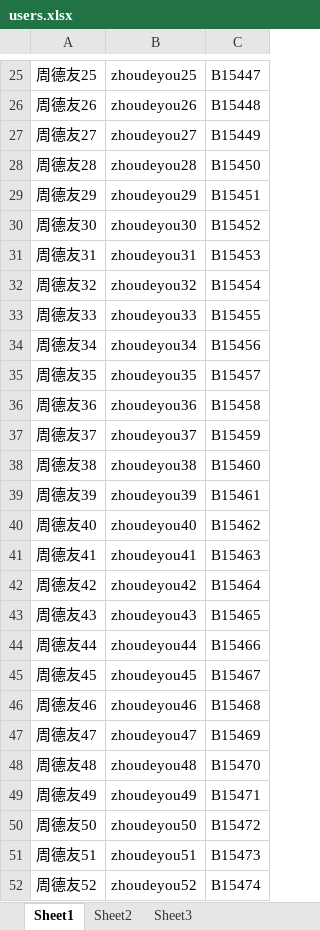
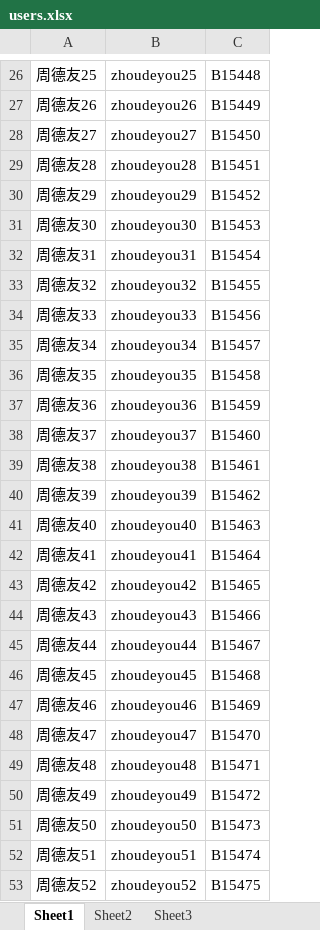
Before and after one commit to luffyZh/party-lottery, an Excel workbook: users.xlsx, sheet Sheet1, drawn as a sheet; only a part is shown, gaps mark what is left out; values as stored, in another font and other column widths than the file's, no borders; addresses are those after the commit; the diff covers the shown part only; the diff names each change by its address in the sheet, - before the commit and + after, or states it on an @@ line.

```diff
--- a/users.xlsx (sheet Sheet1)
+++ b/users.xlsx (sheet Sheet1)
-C26: B15447
+C26: B15448
-C27: B15448
+C27: B15449
-C28: B15449
+C28: B15450
-C29: B15450
+C29: B15451
-C30: B15451
+C30: B15452
-C31: B15452
+C31: B15453
-C32: B15453
+C32: B15454
-C33: B15454
+C33: B15455
-C34: B15455
+C34: B15456
-C35: B15456
+C35: B15457
-C36: B15457
+C36: B15458
-C37: B15458
+C37: B15459
-C38: B15459
+C38: B15460
-C39: B15460
+C39: B15461
-C40: B15461
+C40: B15462
-C41: B15462
+C41: B15463
-C42: B15463
+C42: B15464
-C43: B15464
+C43: B15465
-C44: B15465
+C44: B15466
-C45: B15466
+C45: B15467
-C46: B15467
+C46: B15468
-C47: B15468
+C47: B15469
-C48: B15469
+C48: B15470
-C49: B15470
+C49: B15471
-C50: B15471
+C50: B15472
-C51: B15472
+C51: B15473
-C52: B15473
+C52: B15474
-C53: B15474
+C53: B15475
```
Also changed, not shown: 7 added rows and 43 edited cells elsewhere in this sheet, 2 other files.
